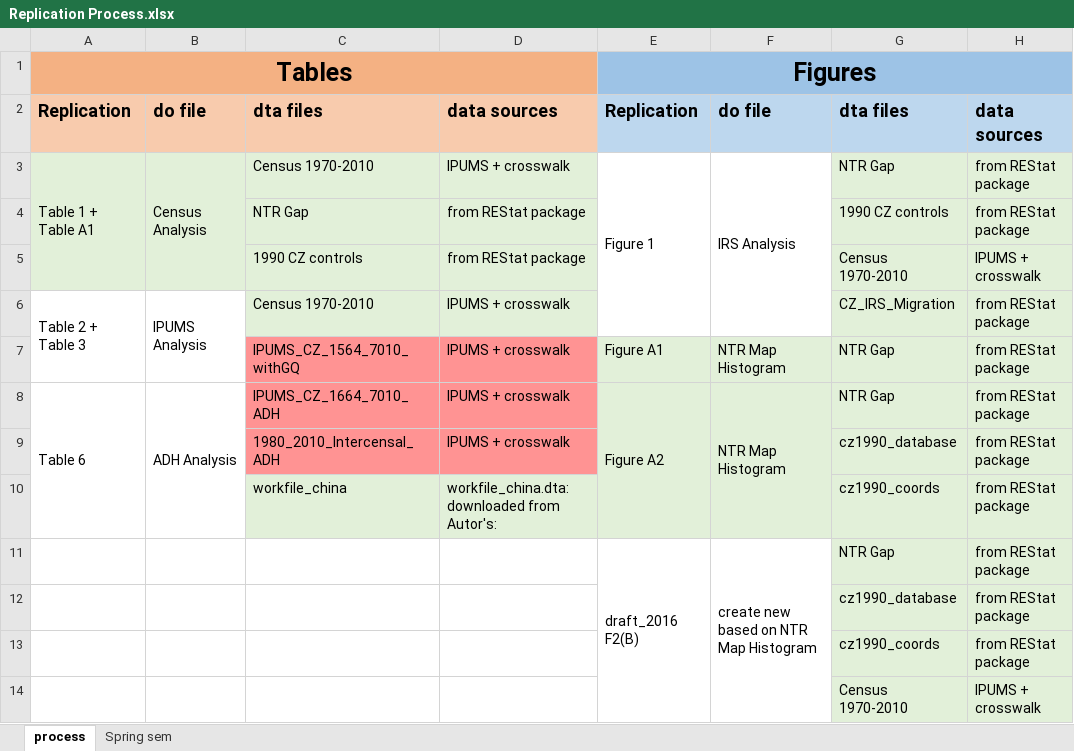
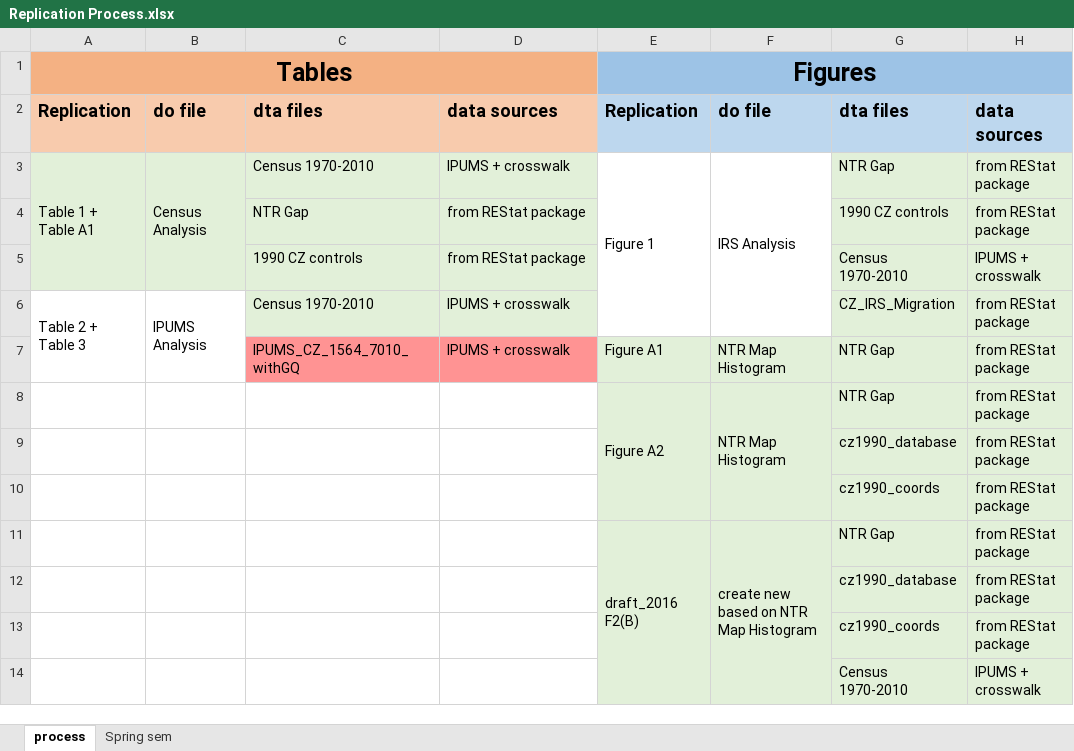
Before and after one commit to chuxinliu/LaborIIreplicatation, an Excel workbook: Replication Process.xlsx, sheet process, drawn as a sheet; values as stored, in another font and other column widths than the file's, no borders; the diff names each change by its address in the sheet, - before the commit and + after, or states it on an @@ line.

```diff
--- a/Replication Process.xlsx (sheet process)
+++ b/Replication Process.xlsx (sheet process)
-A8: Table 6
+A8: (empty)
-A8:A10 merged
-B8: ADH Analysis
+B8: (empty)
-B8:B10 merged
-C8: IPUMS_CZ_1664_7010_ADH
+C8: (empty)
-C8:D9 fill: #FF9393
+C8:D9 fill: none
-D8:D9: IPUMS + crosswalk
+D8:D9: (empty)
-C9: 1980_2010_Intercensal_ADH
+C9: (empty)
-C10: workfile_china
+C10: (empty)
-C10:D10 fill: #E2F0D9
+C10:D10 fill: none
-D10: workfile_china.dta: downloaded from Autor's:
+D10: (empty)
-E11:F14 fill: none
+E11:F14 fill: #E2F0D9
```
Also changed, not shown: 44 other files.
